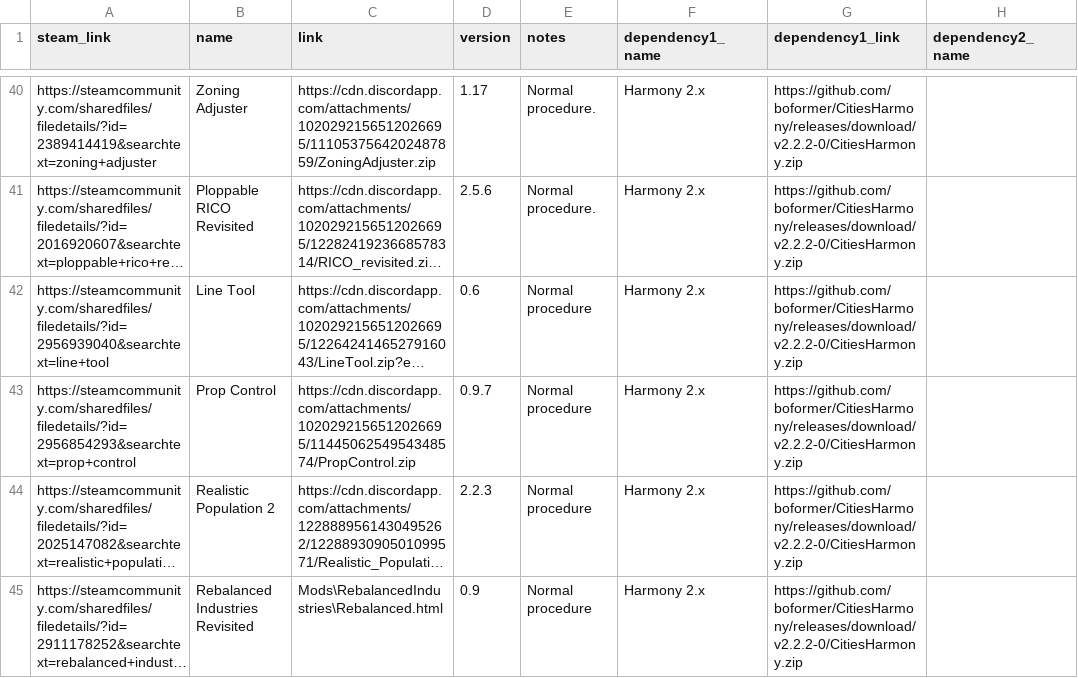
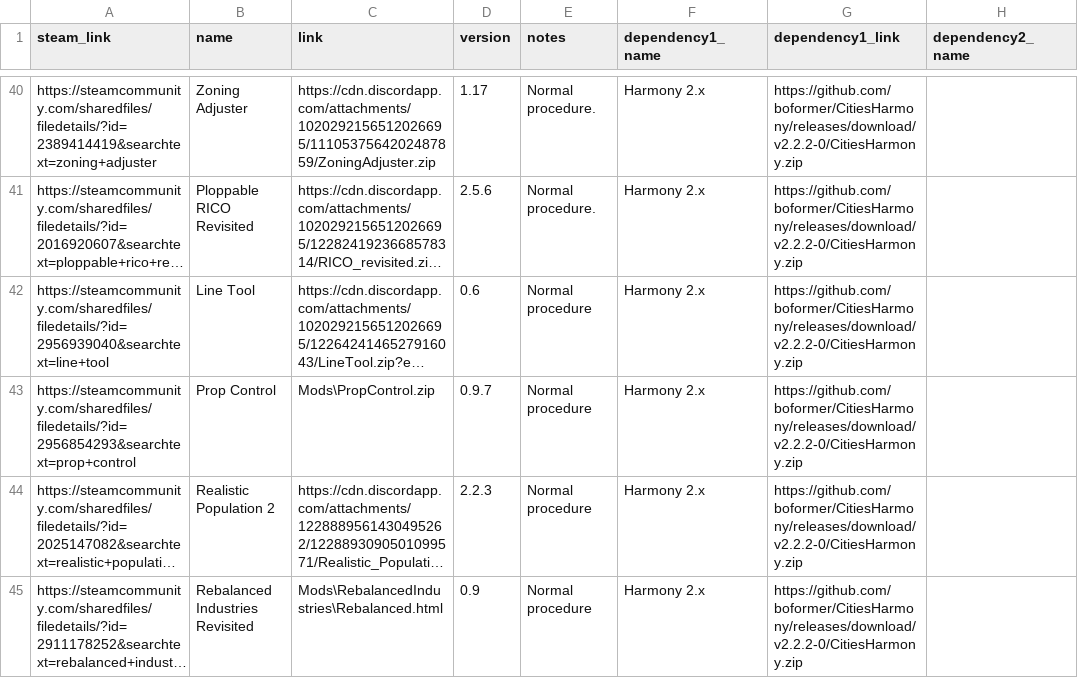
Before and after one commit to NyokoDev/SkyLinx, a CSV file: mods_data.csv, drawn as a sheet; only a part is shown, gaps mark what is left out; long unchanged cells end in …; the diff covers the shown part only; the diff names each change by its address in the sheet, - before the commit and + after, or states it on an @@ line.

Commit message:
Links update

```diff
--- a/mods_data.csv
+++ b/mods_data.csv
-C43 (link): https://cdn.discordapp.com/attachments/1020292156512026695/1144506254954348574/PropControl.zip
+C43 (link): Mods\PropControl.zip
```
Also changed, not shown: 1 added row elsewhere in this file, 2 other files.
